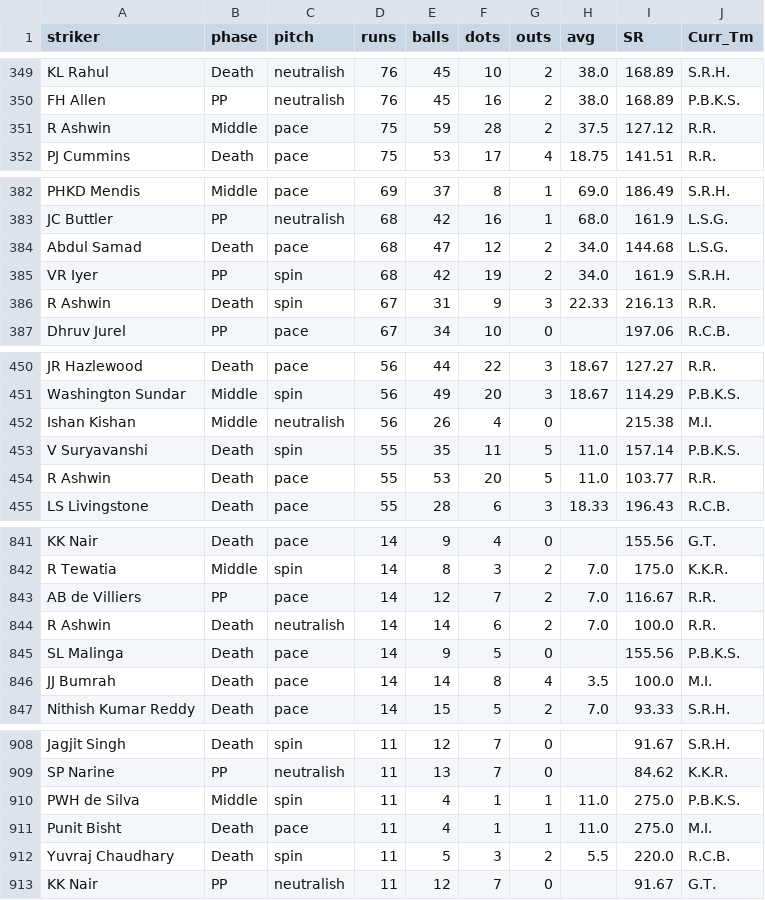
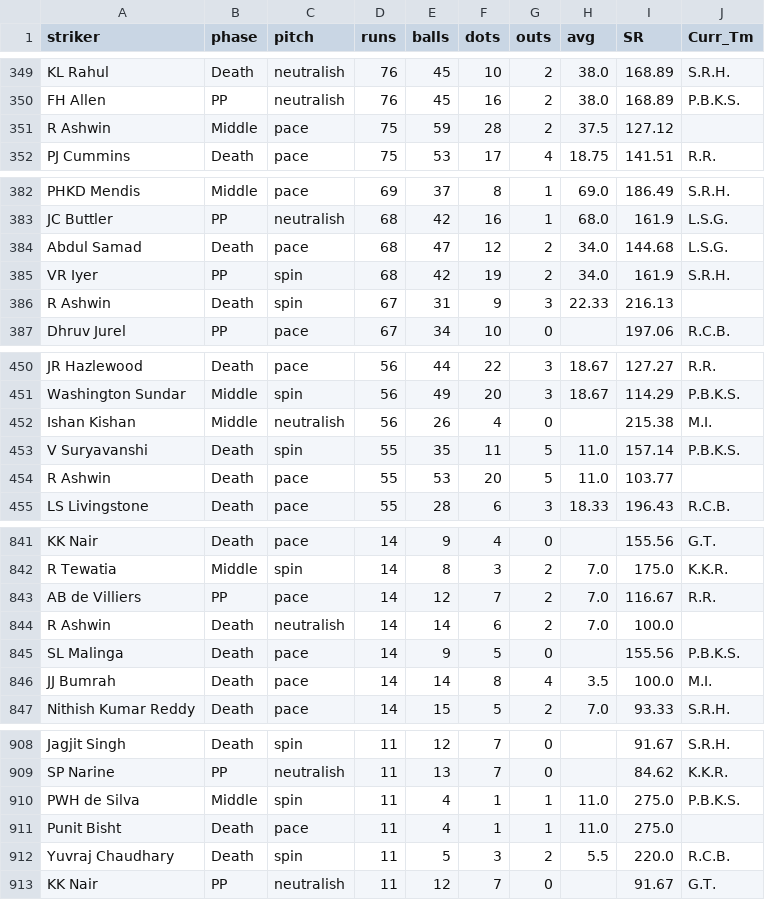
Before and after one commit to RoumyaDas/SPL, a CSV file: SPL/data/special_stats/tab1.csv, drawn as a sheet; only a part is shown, gaps mark what is left out; the diff covers the shown part only.

```diff
--- a/SPL/data/special_stats/tab1.csv
+++ b/SPL/data/special_stats/tab1.csv
@@ -350,3 +350,3 @@ KL Rahul,Death,neutralish,76,45,10,2,38.0,168.89,S.R.H.
 FH Allen,PP,neutralish,76,45,16,2,38.0,168.89,P.B.K.S.
-R Ashwin,Middle,pace,75,59,28,2,37.5,127.12,R.R.
+R Ashwin,Middle,pace,75,59,28,2,37.5,127.12,
 PJ Cummins,Death,pace,75,53,17,4,18.75,141.51,R.R.
@@ -385,3 +385,3 @@ Abdul Samad,Death,pace,68,47,12,2,34.0,144.68,L.S.G.
 VR Iyer,PP,spin,68,42,19,2,34.0,161.9,S.R.H.
-R Ashwin,Death,spin,67,31,9,3,22.33,216.13,R.R.
+R Ashwin,Death,spin,67,31,9,3,22.33,216.13,
 Dhruv Jurel,PP,pace,67,34,10,0,,197.06,R.C.B.
@@ -453,3 +453,3 @@ Ishan Kishan,Middle,neutralish,56,26,4,0,,215.38,M.I.
 V Suryavanshi,Death,spin,55,35,11,5,11.0,157.14,P.B.K.S.
-R Ashwin,Death,pace,55,53,20,5,11.0,103.77,R.R.
+R Ashwin,Death,pace,55,53,20,5,11.0,103.77,
 LS Livingstone,Death,pace,55,28,6,3,18.33,196.43,R.C.B.
@@ -843,3 +843,3 @@ R Tewatia,Middle,spin,14,8,3,2,7.0,175.0,K.K.R.
 AB de Villiers,PP,pace,14,12,7,2,7.0,116.67,R.R.
-R Ashwin,Death,neutralish,14,14,6,2,7.0,100.0,R.R.
+R Ashwin,Death,neutralish,14,14,6,2,7.0,100.0,
 SL Malinga,Death,pace,14,9,5,0,,155.56,P.B.K.S.
@@ -910,3 +910,3 @@ SP Narine,PP,neutralish,11,13,7,0,,84.62,K.K.R.
 PWH de Silva,Middle,spin,11,4,1,1,11.0,275.0,P.B.K.S.
-Punit Bisht,Death,pace,11,4,1,1,11.0,275.0,M.I.
+Punit Bisht,Death,pace,11,4,1,1,11.0,275.0,
 Yuvraj Chaudhary,Death,spin,11,5,3,2,5.5,220.0,R.C.B.
```
Also changed, not shown: 1 edited cell elsewhere in this file, SPL/data/Squads/MI.csv, SPL/data/special_stats/tab2.csv, 11 other files.
